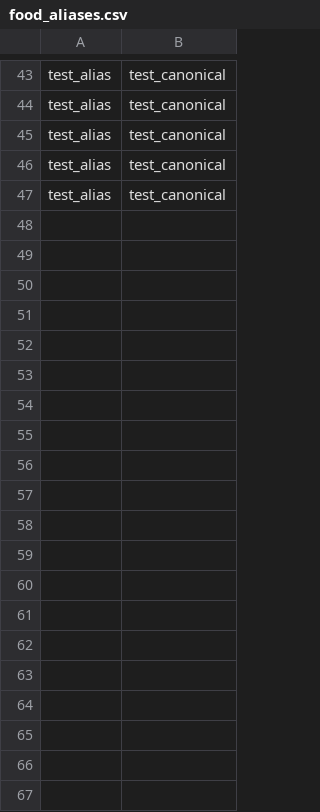
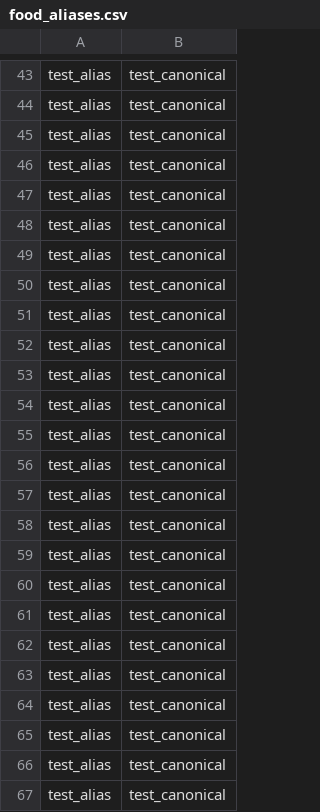
Before and after one commit to Katsiarynakavaleuskaya/PulsePlate, a CSV file: data/food_aliases.csv, drawn as a sheet; only a part is shown, gaps mark what is left out; the diff covers the shown part only; the diff names each change by its address in the sheet, - before the commit and + after, or states it on an @@ line.

Commit message:
Fix failing tests and improve coverage to 93.57%
- Fixed RecipeSynthesizer AttributeError in core/recipe_synth.py
- Fixed API endpoint paths in premium week router tests
- Fixed Pydantic validation errors in test data
- Added missing router imports in app.py
- Fixed VIP module activation logic
- Improved test coverage for multiple modules:
  - core/targets.py: 97% coverage
  - app/routers/recipes.py: 100% coverage
  - core/recipe_db_new.py: 93% coverage
  - app/routers/premium_week.py: 91% coverage
- Added comprehensive test suites for coverage gaps
- Fixed _ReloadSpecProxy errors in monkeypatch tests
- Overall project coverage increased from 91.44% to 93.57%

```diff
--- a/data/food_aliases.csv
+++ b/data/food_aliases.csv
+row 48: test_alias | test_canonical
+row 49: test_alias | test_canonical
+row 50: test_alias | test_canonical
+row 51: test_alias | test_canonical
+row 52: test_alias | test_canonical
+row 53: test_alias | test_canonical
+row 54: test_alias | test_canonical
+row 55: test_alias | test_canonical
+row 56: test_alias | test_canonical
+row 57: test_alias | test_canonical
+row 58: test_alias | test_canonical
+row 59: test_alias | test_canonical
+row 60: test_alias | test_canonical
+row 61: test_alias | test_canonical
+row 62: test_alias | test_canonical
+row 63: test_alias | test_canonical
+row 64: test_alias | test_canonical
+row 65: test_alias | test_canonical
+row 66: test_alias | test_canonical
+row 67: test_alias | test_canonical
```
Also changed, not shown: 38 added rows elsewhere in this file, 32 other files.
